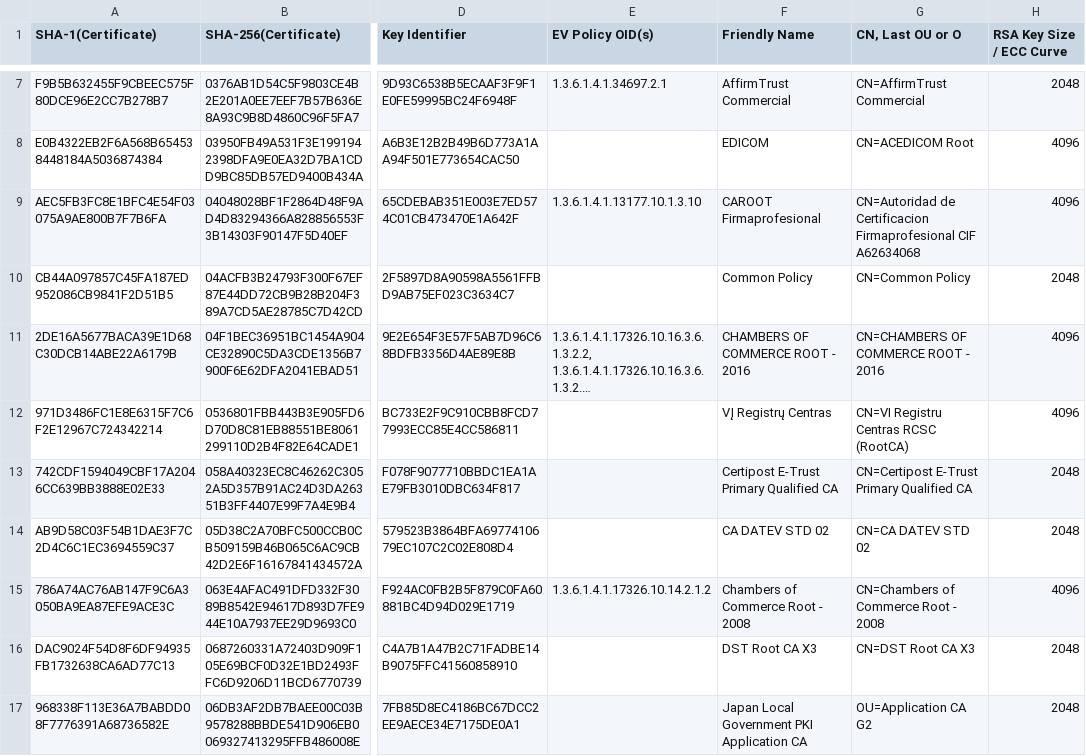
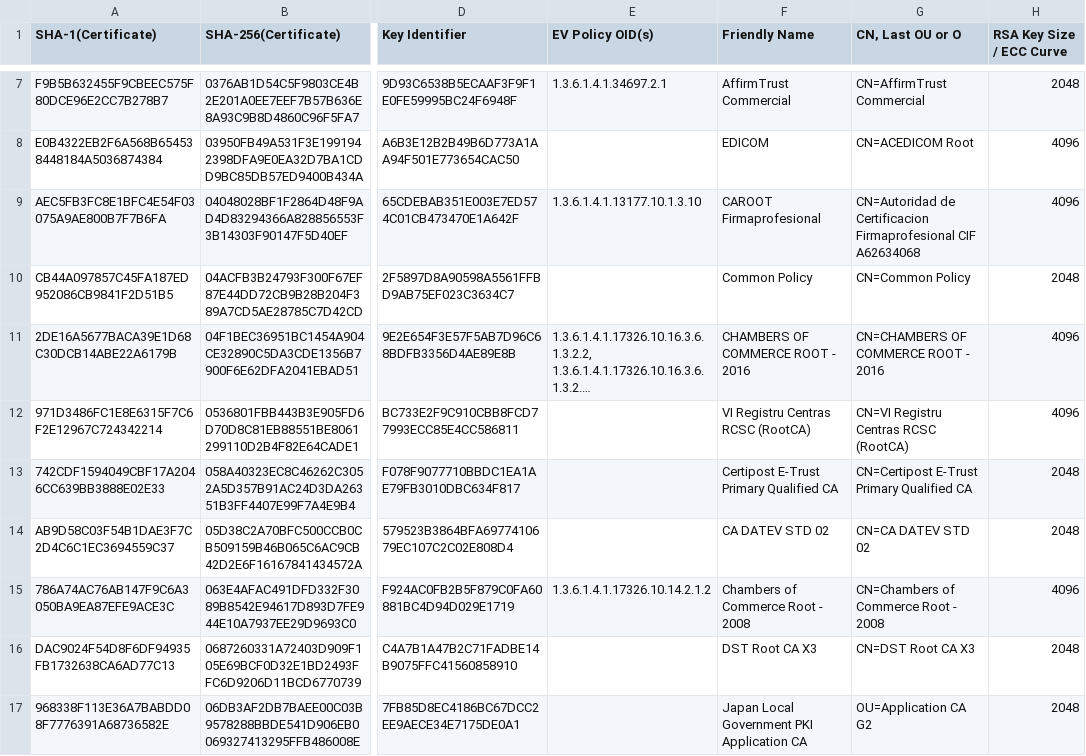
Before and after one commit to robstradling/authroot.stl, a TSV file: authroot.tsv, drawn as a sheet; only a part is shown, gaps mark what is left out; long unchanged cells end in …; the diff names each change by its address in the sheet, - before the commit and + after, or states it on an @@ line.

```diff
--- a/authroot.tsv
+++ b/authroot.tsv
-F12 (Friendly Name): VĮ Registrų Centras
+F12 (Friendly Name): VI Registru Centras RCSC (RootCA)
```
Also changed, not shown: 2 other files.
